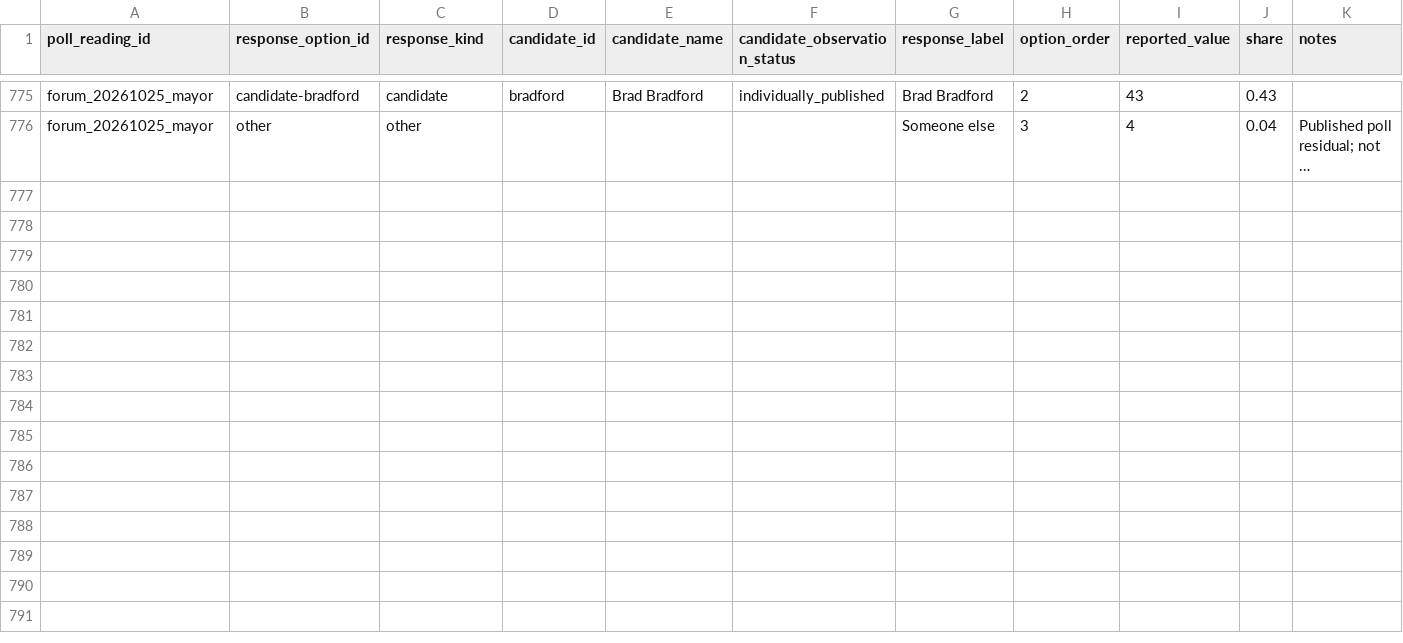
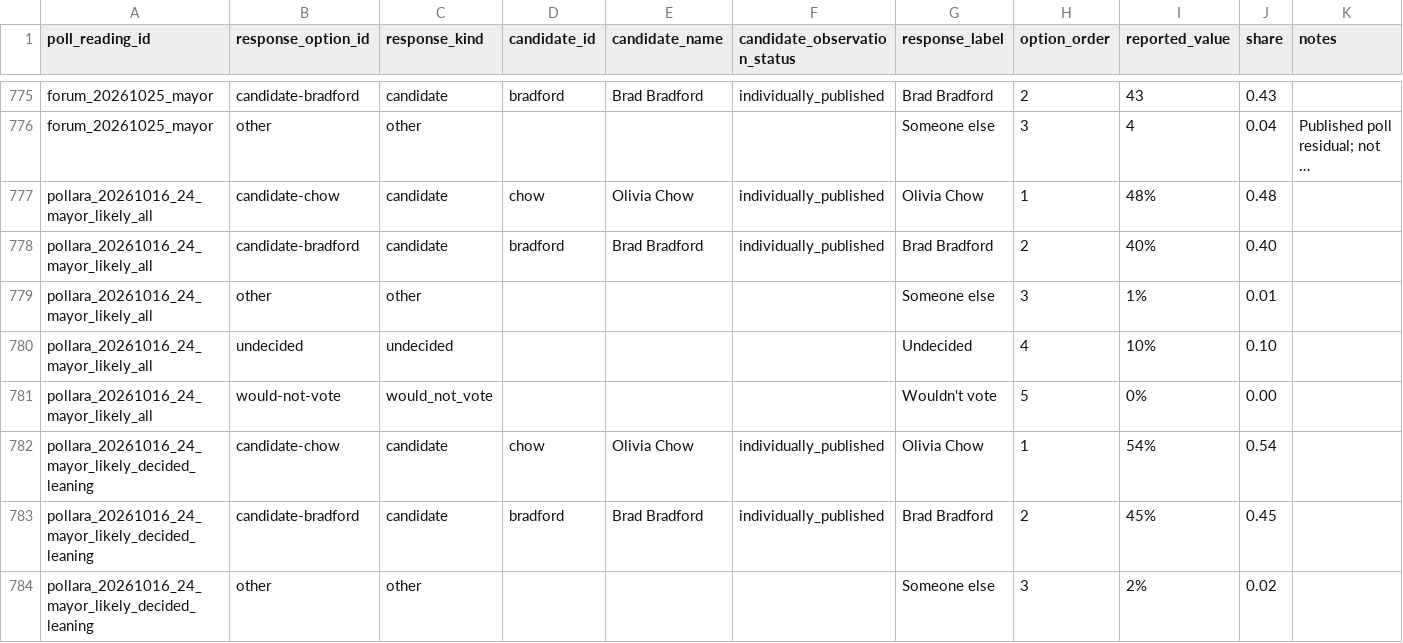
Before and after one commit to alexwolson/toronto-election-poll-tracker-data, a CSV file: data/raw/polls/poll_responses.csv, drawn as a sheet; only a part is shown, gaps mark what is left out; long unchanged cells end in …; the diff names each change by its address in the sheet, - before the commit and + after, or states it on an @@ line.

```diff
--- a/data/raw/polls/poll_responses.csv
+++ b/data/raw/polls/poll_responses.csv
+row 777: pollara_20261016_24_mayor_likely_all | candidate-chow | candidate | chow | Olivia Chow | individually_published | Olivia Chow | 1 | 48% | 0.48
+row 778: pollara_20261016_24_mayor_likely_all | candidate-bradford | candidate | bradford | Brad Bradford | individually_published | Brad Bradford | 2 | 40% | 0.40
+row 779: pollara_20261016_24_mayor_likely_all | other | other |  |  |  | Someone else | 3 | 1% | 0.01
+row 780: pollara_20261016_24_mayor_likely_all | undecided | undecided |  |  |  | Undecided | 4 | 10% | 0.10
+row 781: pollara_20261016_24_mayor_likely_all | would-not-vote | would_not_vote |  |  |  | Wouldn't vote | 5 | 0% | 0.00
+row 782: pollara_20261016_24_mayor_likely_decided_leaning | candidate-chow | candidate | chow | Olivia Chow | individually_published | Olivia Chow | 1 | 54% | 0.54
+row 783: pollara_20261016_24_mayor_likely_decided_leaning | candidate-bradford | candidate | bradford | Brad Bradford | individually_published | Brad Bradford | 2 | 45% | 0.45
+row 784: pollara_20261016_24_mayor_likely_decided_leaning | other | other |  |  |  | Someone else | 3 | 2% | 0.02
```
Also changed, not shown: data/raw/polls/poll_readings.csv, data/raw/polls/poll_sample_documents.csv, 10 other files.
